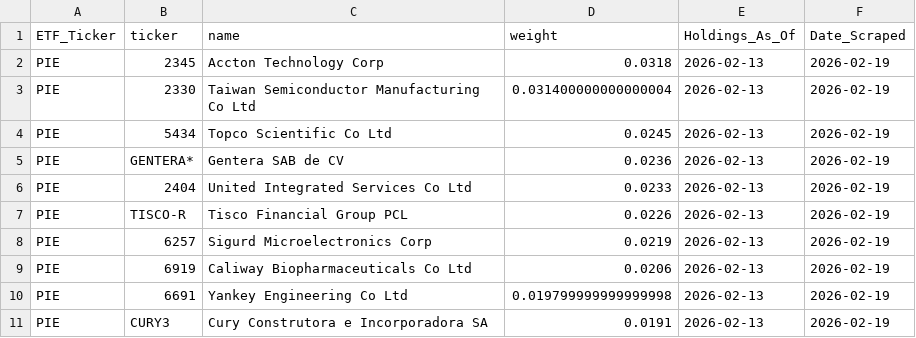
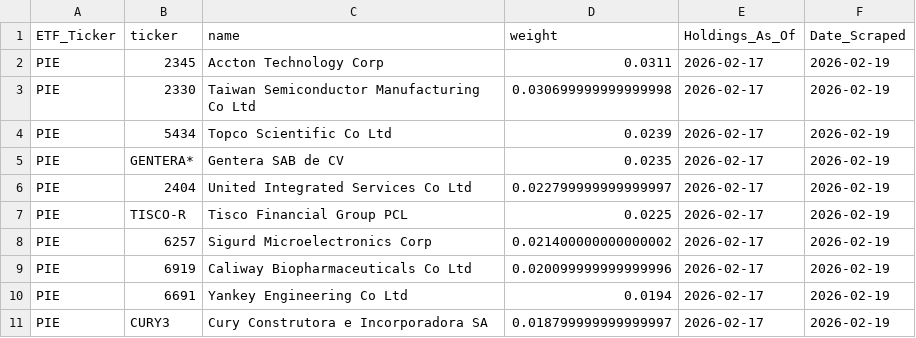
Before and after one commit to yieldchaser/etf-data, a CSV file: data/invesco_backup/PIE_official_backup.csv, drawn as a sheet.

```diff
--- a/data/invesco_backup/PIE_official_backup.csv
+++ b/data/invesco_backup/PIE_official_backup.csv
@@ -1,11 +1,11 @@
 ETF_Ticker,ticker,name,weight,Holdings_As_Of,Date_Scraped
-PIE,2345,Accton Technology Corp,0.0318,2026-02-13,2026-02-19
-PIE,2330,Taiwan Semiconductor Manufacturing Co Ltd,0.031400000000000004,2026-02-13,2026-02-19
-PIE,5434,Topco Scientific Co Ltd,0.0245,2026-02-13,2026-02-19
-PIE,GENTERA*,Gentera SAB de CV,0.0236,2026-02-13,2026-02-19
-PIE,2404,United Integrated Services Co Ltd,0.0233,2026-02-13,2026-02-19
-PIE,TISCO-R,Tisco Financial Group PCL,0.0226,2026-02-13,2026-02-19
-PIE,6257,Sigurd Microelectronics Corp,0.0219,2026-02-13,2026-02-19
-PIE,6919,Caliway Biopharmaceuticals Co Ltd,0.0206,2026-02-13,2026-02-19
-PIE,6691,Yankey Engineering Co Ltd,0.019799999999999998,2026-02-13,2026-02-19
-PIE,CURY3,Cury Construtora e Incorporadora SA,0.0191,2026-02-13,2026-02-19
+PIE,2345,Accton Technology Corp,0.0311,2026-02-17,2026-02-19
+PIE,2330,Taiwan Semiconductor Manufacturing Co Ltd,0.030699999999999998,2026-02-17,2026-02-19
+PIE,5434,Topco Scientific Co Ltd,0.0239,2026-02-17,2026-02-19
+PIE,GENTERA*,Gentera SAB de CV,0.0235,2026-02-17,2026-02-19
+PIE,2404,United Integrated Services Co Ltd,0.022799999999999997,2026-02-17,2026-02-19
+PIE,TISCO-R,Tisco Financial Group PCL,0.0225,2026-02-17,2026-02-19
+PIE,6257,Sigurd Microelectronics Corp,0.021400000000000002,2026-02-17,2026-02-19
+PIE,6919,Caliway Biopharmaceuticals Co Ltd,0.020099999999999996,2026-02-17,2026-02-19
+PIE,6691,Yankey Engineering Co Ltd,0.0194,2026-02-17,2026-02-19
+PIE,CURY3,Cury Construtora e Incorporadora SA,0.018799999999999997,2026-02-17,2026-02-19
```
Also changed, not shown: data/history/2026/02/19/master_archive.csv, data/history/2026/02/19/raw_invesco_backups.csv, 13 other files.
